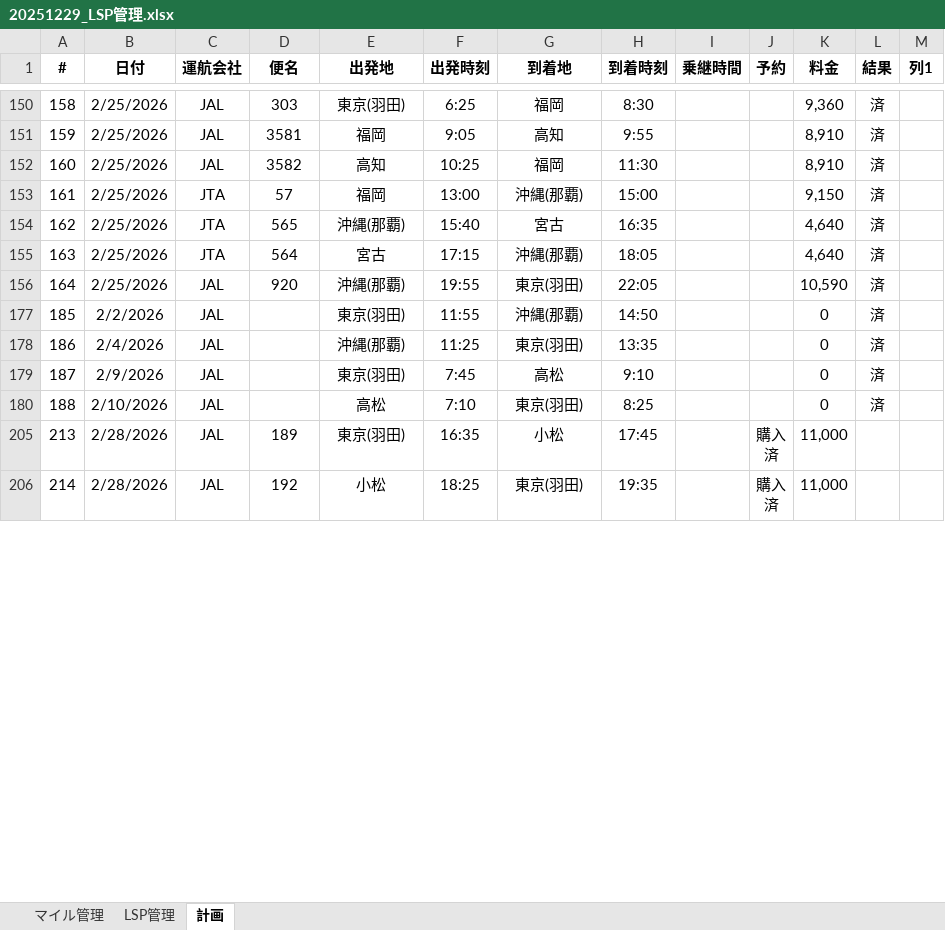
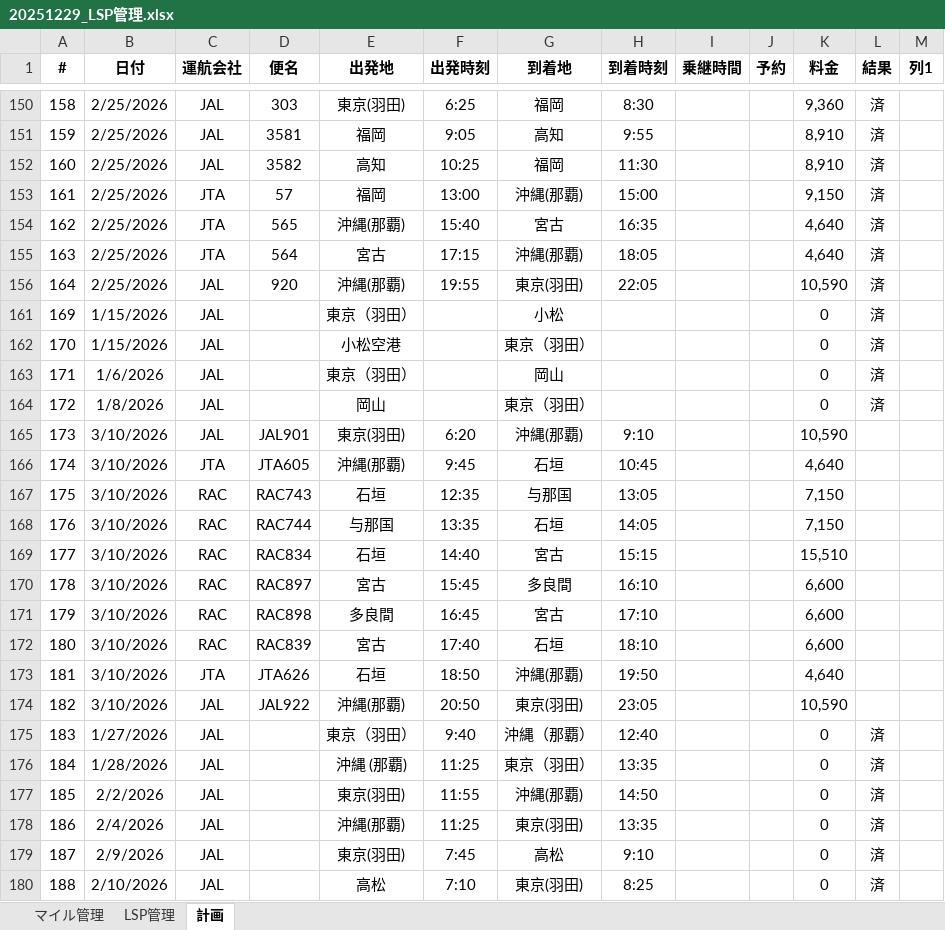
Before and after one commit to mineo1178/jal-status-viewer, an Excel workbook: data/20251229_LSP管理.xlsx, sheet 計画, drawn as a sheet; only a part is shown, gaps mark what is left out; the shorter side is filled out with more unchanged rows; values as stored, in another font and other column widths than the file's, no borders; table styles not drawn; the diff covers the shown part only; the diff names each change by its address in the sheet, - before the commit and + after, or states it on an @@ line.

Commit message:
データ更新

```diff
--- a/data/20251229_LSP管理.xlsx (sheet 計画)
+++ b/data/20251229_LSP管理.xlsx (sheet 計画)
@@ row 161 unhidden: 169 | 1/15/2026 | JAL |  | 東京（羽田） |  | 小松 |  |  |  | 0 | 済 @@
@@ row 162 unhidden: 170 | 1/15/2026 | JAL |  | 小松空港 |  | 東京（羽田） |  |  |  | 0 | 済 @@
@@ row 163 unhidden: 171 | 1/6/2026 | JAL |  | 東京（羽田） |  | 岡山 |  |  |  | 0 | 済 @@
@@ row 164 unhidden: 172 | 1/8/2026 | JAL |  | 岡山 |  | 東京（羽田） |  |  |  | 0 | 済 @@
@@ row 165 unhidden: 173 | 3/10/2026 | JAL | JAL901 | 東京(羽田) | 6:20 | 沖縄(那覇) | 9:10 |  |  | 10,590 @@
@@ row 166 unhidden: 174 | 3/10/2026 | JTA | JTA605 | 沖縄(那覇) | 9:45 | 石垣 | 10:45 |  |  | 4,640 @@
@@ row 167 unhidden: 175 | 3/10/2026 | RAC | RAC743 | 石垣 | 12:35 | 与那国 | 13:05 |  |  | 7,150 @@
@@ row 168 unhidden: 176 | 3/10/2026 | RAC | RAC744 | 与那国 | 13:35 | 石垣 | 14:05 |  |  | 7,150 @@
@@ row 169 unhidden: 177 | 3/10/2026 | RAC | RAC834 | 石垣 | 14:40 | 宮古 | 15:15 |  |  | 15,510 @@
@@ row 170 unhidden: 178 | 3/10/2026 | RAC | RAC897 | 宮古 | 15:45 | 多良間 | 16:10 |  |  | 6,600 @@
@@ row 171 unhidden: 179 | 3/10/2026 | RAC | RAC898 | 多良間 | 16:45 | 宮古 | 17:10 |  |  | 6,600 @@
@@ row 172 unhidden: 180 | 3/10/2026 | RAC | RAC839 | 宮古 | 17:40 | 石垣 | 18:10 |  |  | 6,600 @@
@@ row 173 unhidden: 181 | 3/10/2026 | JTA | JTA626 | 石垣 | 18:50 | 沖縄(那覇) | 19:50 |  |  | 4,640 @@
@@ row 174 unhidden: 182 | 3/10/2026 | JAL | JAL922 | 沖縄(那覇) | 20:50 | 東京(羽田) | 23:05 |  |  | 10,590 @@
@@ row 175 unhidden: 183 | 1/27/2026 | JAL |  | 東京（羽田） | 9:40 | 沖縄（那覇） | 12:40 |  |  | 0 | 済 @@
@@ row 176 unhidden: 184 | 1/28/2026 | JAL |  | 沖縄 (那覇) | 11:25 | 東京（羽田） | 13:35 |  |  | 0 | 済 @@
```
Also changed, not shown: 114 hidden or unhidden rows elsewhere in this sheet, sheet LSP管理, sheet マイル管理, charts or pictures.
